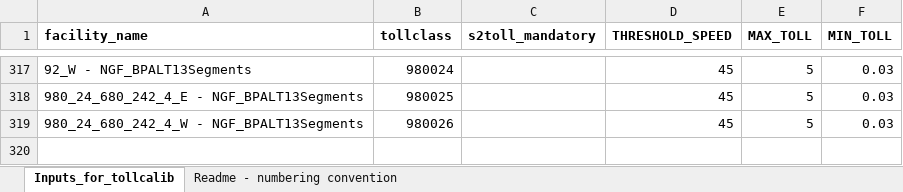
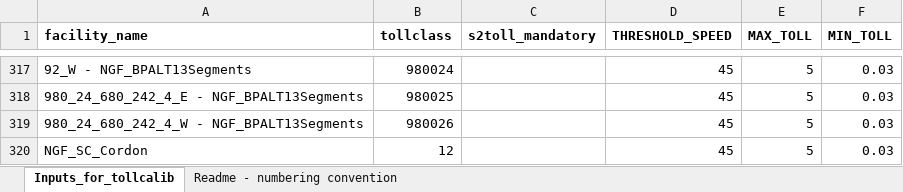
Before and after one commit to BayAreaMetro/travel-model-one, an Excel workbook: utilities/NextGenFwys/TOLLCLASS_Designations.xlsx, sheet Inputs_for_tollcalib, drawn as a sheet; only a part is shown, gaps mark what is left out; values as stored, in another font and other column widths than the file's, no borders; the diff names each change by its address in the sheet, - before the commit and + after, or states it on an @@ line.

Commit message:
Register toll class 12 as the San Jose cordon in toll class designation file

```diff
--- a/utilities/NextGenFwys/TOLLCLASS_Designations.xlsx (sheet Inputs_for_tollcalib)
+++ b/utilities/NextGenFwys/TOLLCLASS_Designations.xlsx (sheet Inputs_for_tollcalib)
+row 320: NGF_SC_Cordon | 12 |  | 45 | 5 | 0.03
```
